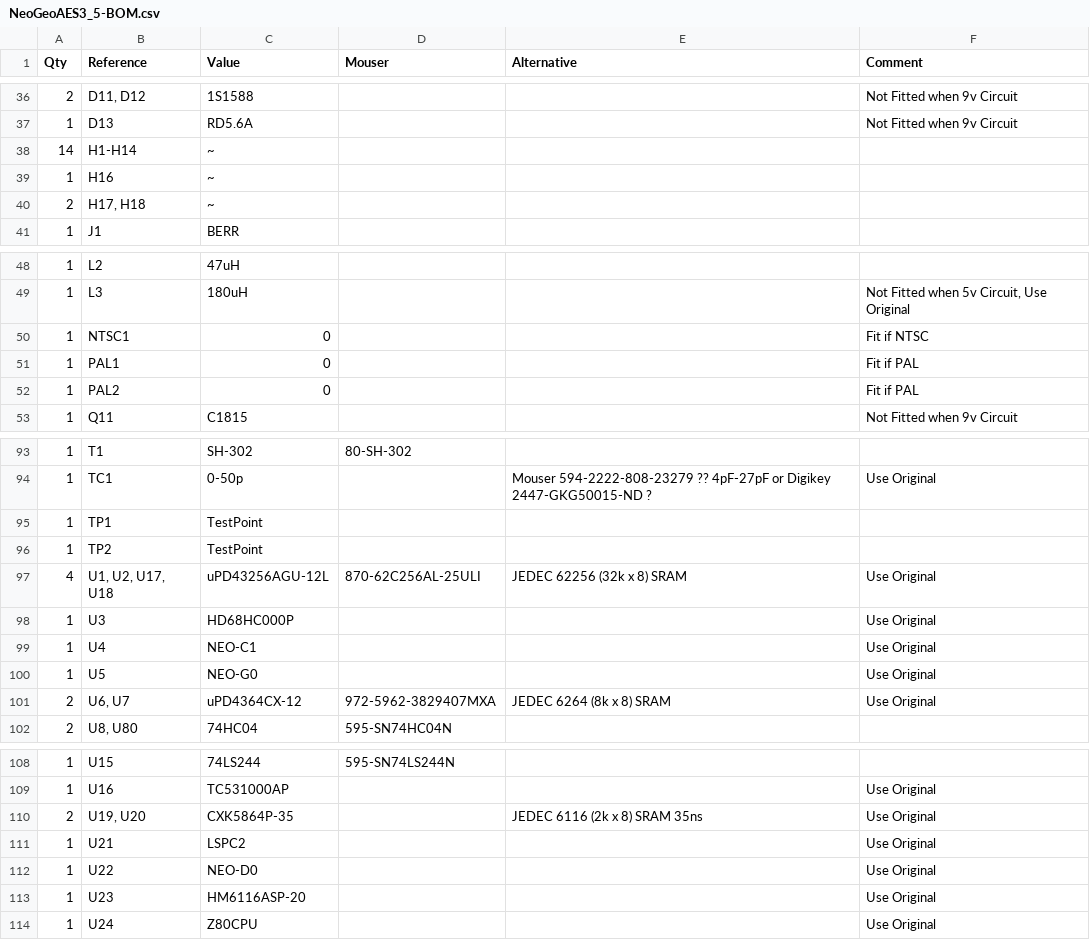
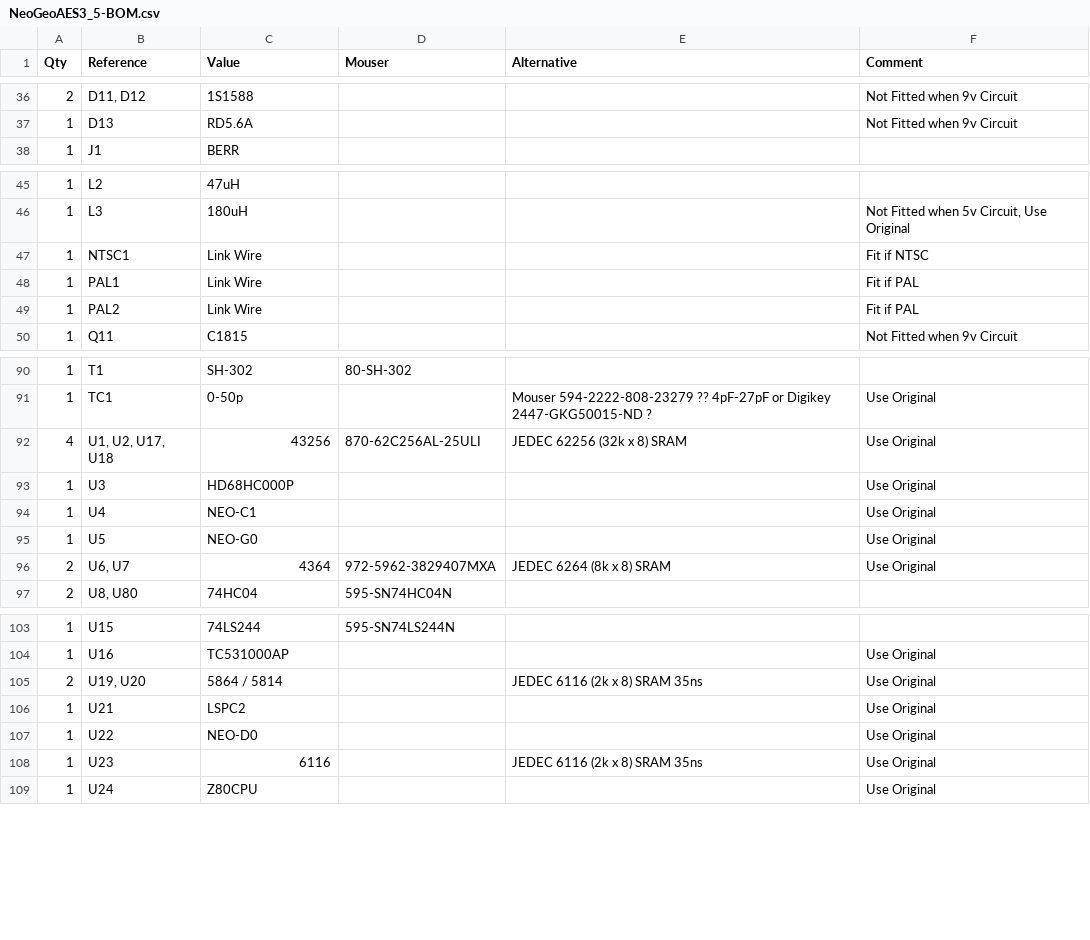
Before and after one commit to Board-Folk/NeoGeoAES-3.5, a CSV file: bom/NeoGeoAES3_5-BOM.csv, drawn as a sheet; only a part is shown, gaps mark what is left out; the diff covers the shown part only.

Commit message:
Update Silk
Update Ram Silk
Fix mouser wrong 6.8K
Update BOM, Gerbers ...

```diff
--- a/bom/NeoGeoAES3_5-BOM.csv
+++ b/bom/NeoGeoAES3_5-BOM.csv
@@ -37,5 +37,2 @@ Qty,Reference,Value,Mouser,Alternative,Comment
 1,D13,RD5.6A,,,Not Fitted when 9v Circuit
-14,H1-H14,~,,,
-1,H16,~,,,
-2,"H17, H18",~,,,
 1,J1,BERR,,,
@@ -49,5 +46,5 @@ Qty,Reference,Value,Mouser,Alternative,Comment
 1,L3,180uH,,,"Not Fitted when 5v Circuit, Use Original"
-1,NTSC1,0,,,Fit if NTSC
-1,PAL1,0,,,Fit if PAL
-1,PAL2,0,,,Fit if PAL
+1,NTSC1,Link Wire,,,Fit if NTSC
+1,PAL1,Link Wire,,,Fit if PAL
+1,PAL2,Link Wire,,,Fit if PAL
 1,Q11,C1815,,,Not Fitted when 9v Circuit
@@ -94,5 +91,3 @@ Qty,Reference,Value,Mouser,Alternative,Comment
 1,TC1,0-50p,,Mouser 594-2222-808-23279 ?? 4pF-27pF or Digikey 2447-GKG50015-ND ?,Use Original
-1,TP1,TestPoint,,,
-1,TP2,TestPoint,,,
-4,"U1, U2, U17, U18",uPD43256AGU-12L,870-62C256AL-25ULI,JEDEC 62256 (32k x 8) SRAM,Use Original
+4,"U1, U2, U17, U18",43256,870-62C256AL-25ULI,JEDEC 62256 (32k x 8) SRAM,Use Original
 1,U3,HD68HC000P,,,Use Original
@@ -100,3 +95,3 @@ Qty,Reference,Value,Mouser,Alternative,Comment
 1,U5,NEO-G0,,,Use Original
-2,"U6, U7",uPD4364CX-12,972-5962-3829407MXA,JEDEC 6264 (8k x 8) SRAM,Use Original
+2,"U6, U7",4364,972-5962-3829407MXA,JEDEC 6264 (8k x 8) SRAM,Use Original
 2,"U8, U80",74HC04,595-SN74HC04N,,
@@ -109,6 +104,6 @@ Qty,Reference,Value,Mouser,Alternative,Comment
 1,U16,TC531000AP,,,Use Original
-2,"U19, U20",CXK5864P-35,,JEDEC 6116 (2k x 8) SRAM 35ns,Use Original
+2,"U19, U20",5864 / 5814,,JEDEC 6116 (2k x 8) SRAM 35ns,Use Original
 1,U21,LSPC2,,,Use Original
 1,U22,NEO-D0,,,Use Original
-1,U23,HM6116ASP-20,,,Use Original
+1,U23,6116,,JEDEC 6116 (2k x 8) SRAM 35ns,Use Original
 1,U24,Z80CPU,,,Use Original
```
Also changed, not shown: 2 edited cells elsewhere in this file, 27 other files.
